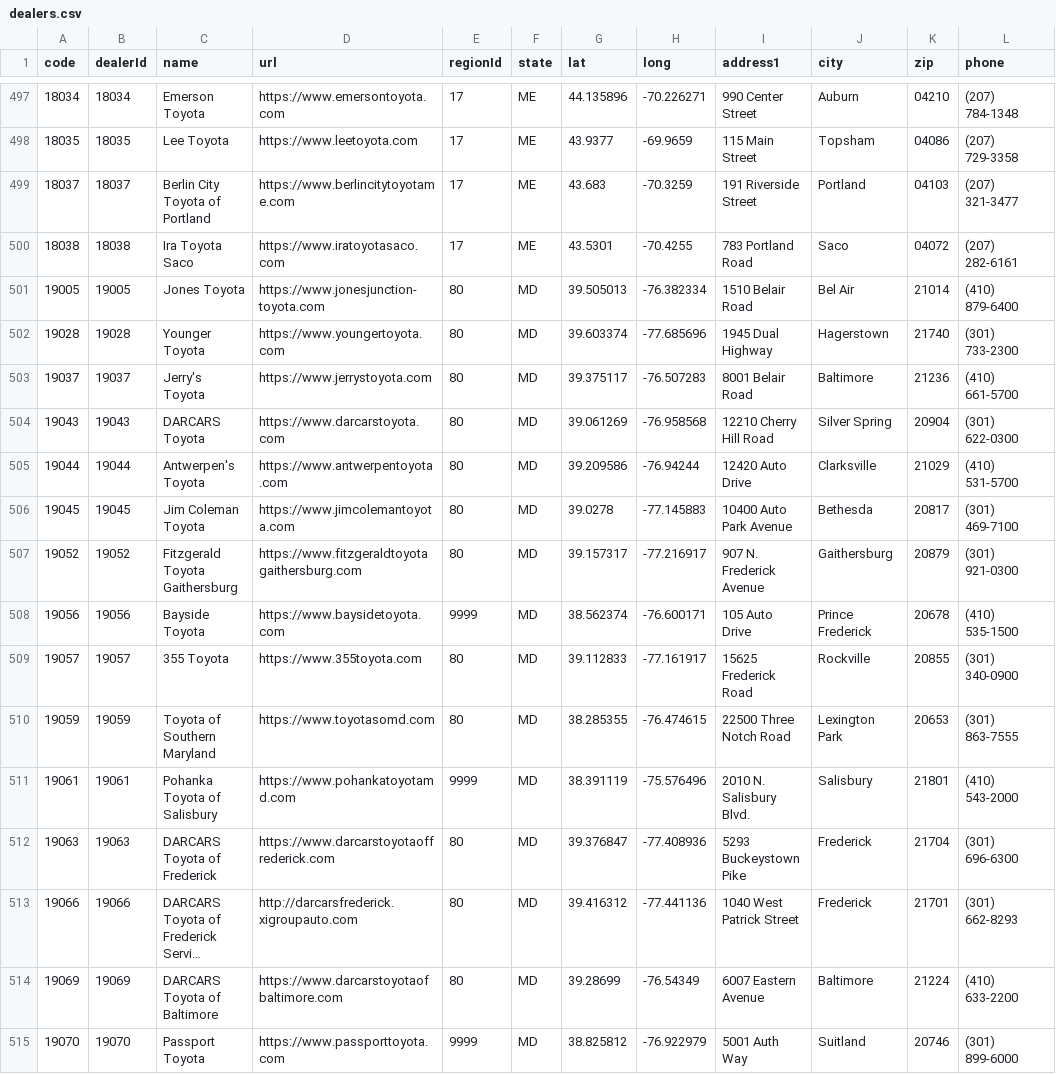
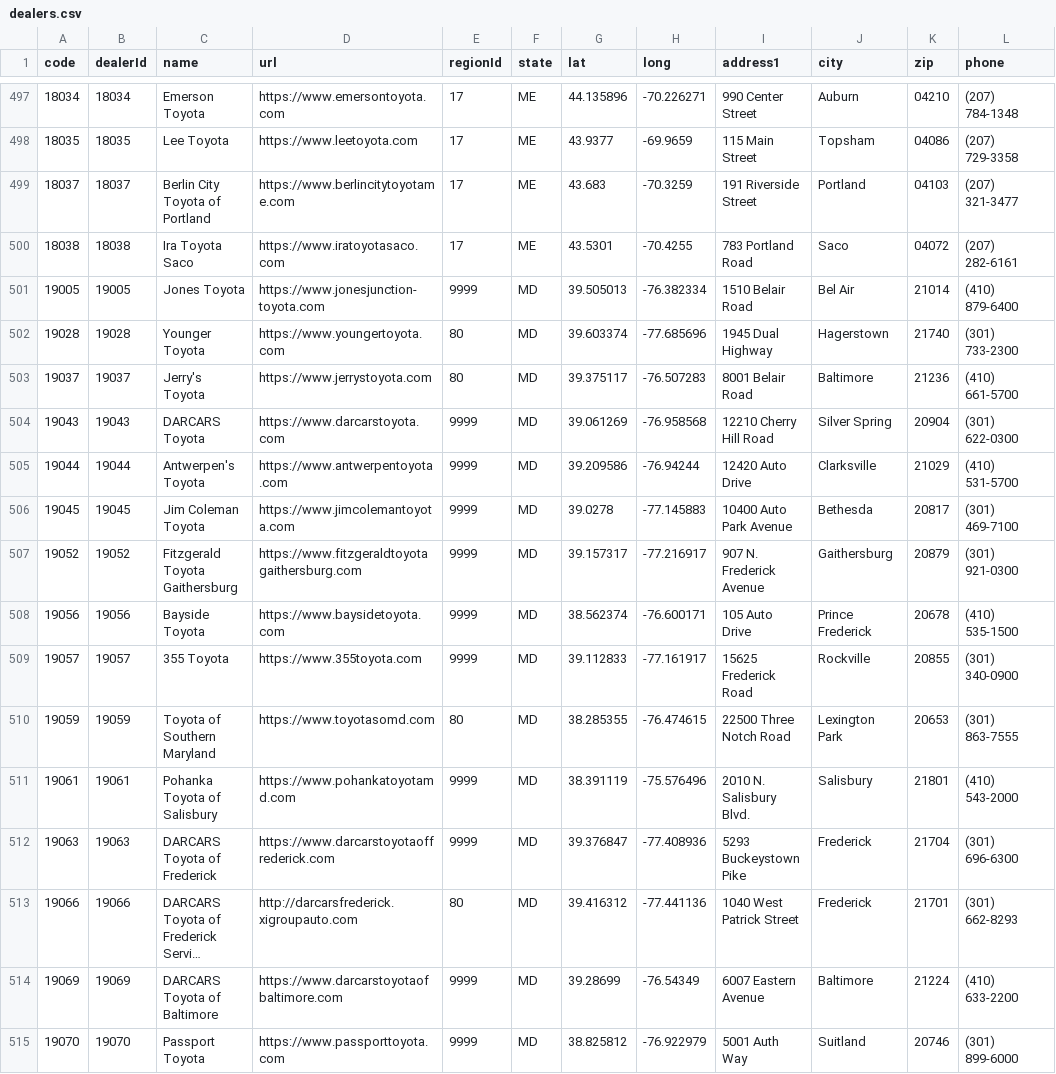
Before and after one commit to ghgemmer/yotagrabber, a CSV file: src/yotagrabber/data/dealers.csv, drawn as a sheet; only a part is shown, gaps mark what is left out; long unchanged cells end in …; the diff covers the shown part only; the diff names each change by its address in the sheet, - before the commit and + after, or states it on an @@ line.

```diff
--- a/src/yotagrabber/data/dealers.csv
+++ b/src/yotagrabber/data/dealers.csv
-E501 (regionId): 80
+E501 (regionId): 9999
-E504:E507 (regionId): 80
+E504:E507 (regionId): 9999
-E509 (regionId): 80
+E509 (regionId): 9999
-E512 (regionId): 80
+E512 (regionId): 9999
-E514 (regionId): 80
+E514 (regionId): 9999
```
Also changed, not shown: 1 added row and 14 edited cells elsewhere in this file.
